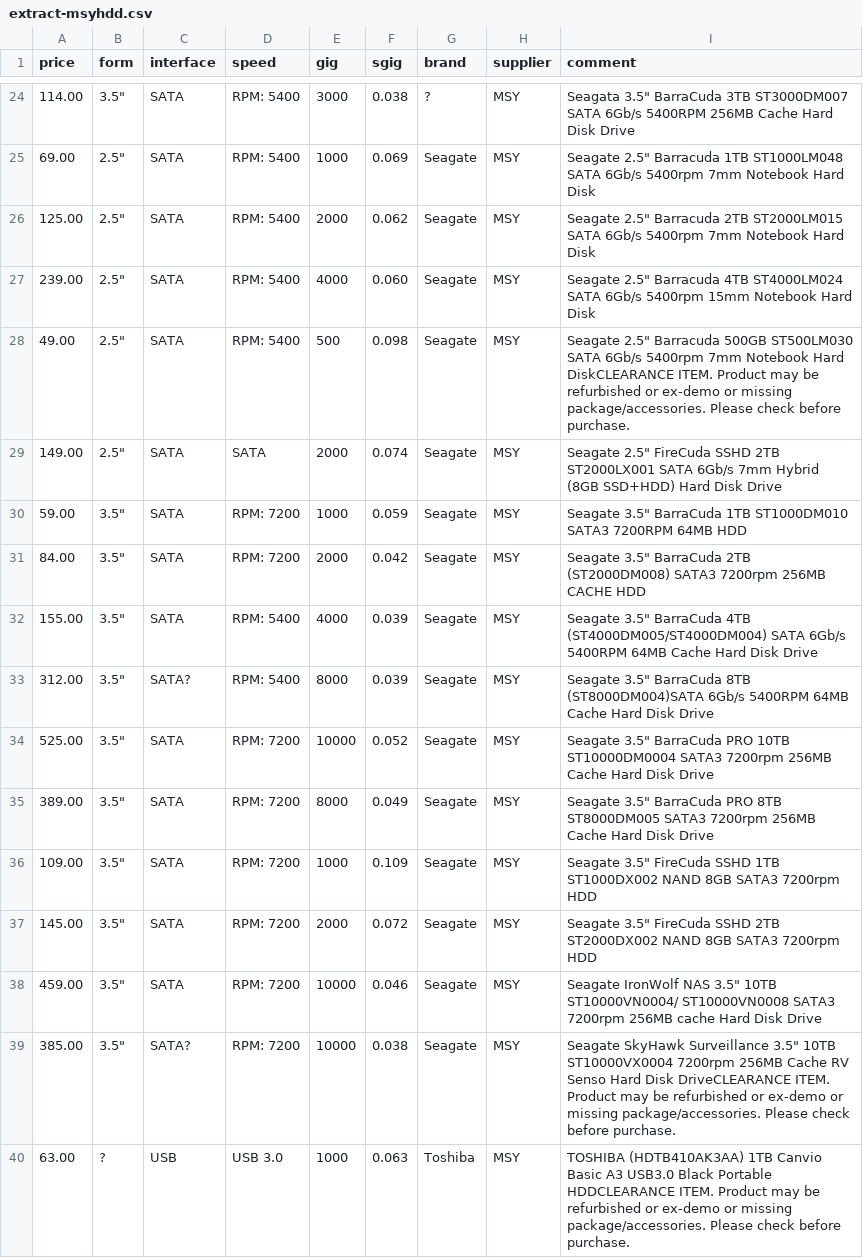
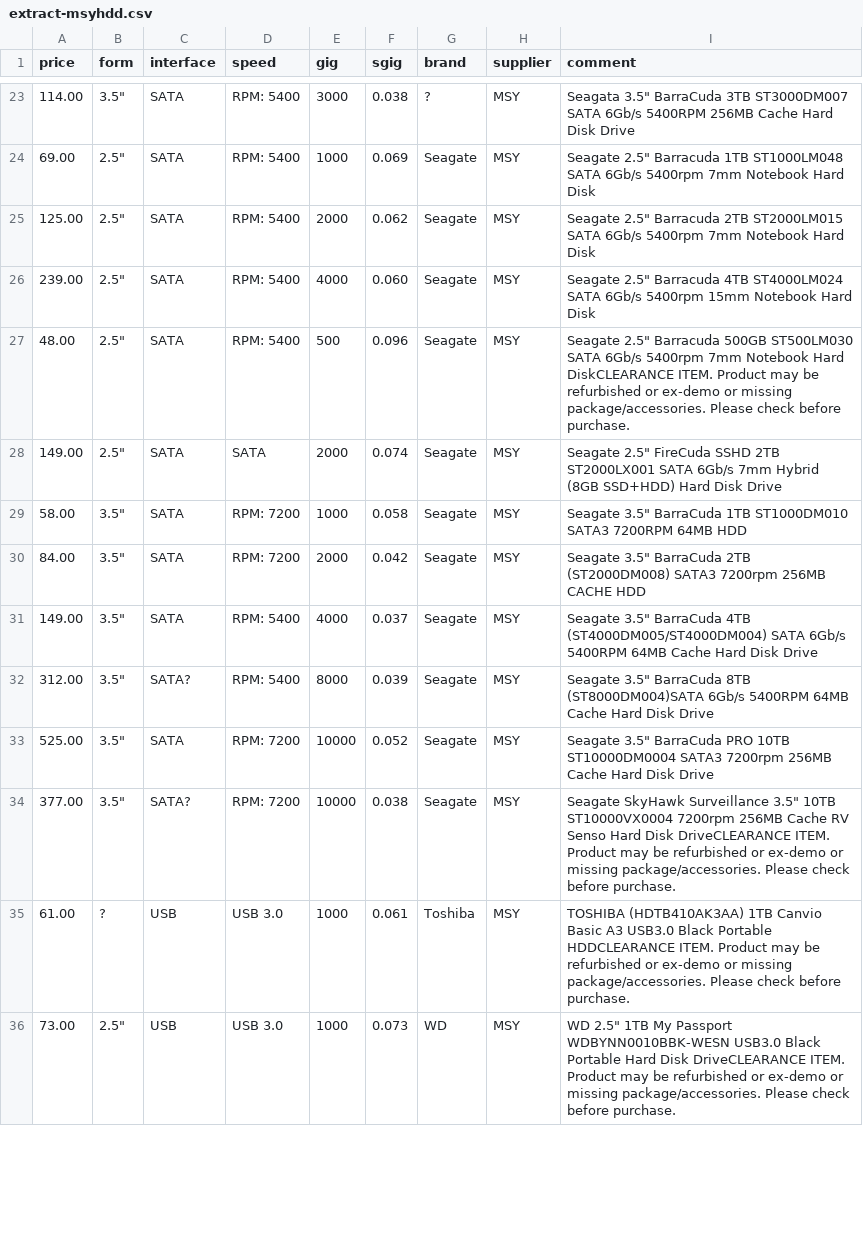
Before and after one commit to hamishcoleman/scrape-storage-prices, a CSV file: extract-msyhdd.csv, drawn as a sheet; only a part is shown, gaps mark what is left out; the diff covers the shown part only.

```diff
--- a/extract-msyhdd.csv
+++ b/extract-msyhdd.csv
@@ -27,14 +26,11 @@ price,form,interface,speed,gig,sgig,brand,supplier,comment
 239.00,2.5",SATA,RPM:  5400,4000,0.060,Seagate,MSY,Seagate 2.5" Barracuda 4TB ST4000LM024 SATA 6Gb/s 5400rpm 15mm Notebook Hard Disk
-49.00,2.5",SATA,RPM:  5400,500,0.098,Seagate,MSY,Seagate 2.5" Barracuda 500GB ST500LM030 SATA 6Gb/s 5400rpm 7mm Notebook Hard DiskCLEARANCE ITEM. Product may be refurbished or ex-demo or missing package/accessories. Please check before purchase.
+48.00,2.5",SATA,RPM:  5400,500,0.096,Seagate,MSY,Seagate 2.5" Barracuda 500GB ST500LM030 SATA 6Gb/s 5400rpm 7mm Notebook Hard DiskCLEARANCE ITEM. Product may be refurbished or ex-demo or missing package/accessories. Please check before purchase.
 149.00,2.5",SATA,SATA,2000,0.074,Seagate,MSY,Seagate 2.5" FireCuda SSHD 2TB ST2000LX001 SATA 6Gb/s 7mm Hybrid (8GB SSD+HDD) Hard Disk Drive
-59.00,3.5",SATA,RPM:  7200,1000,0.059,Seagate,MSY,Seagate 3.5" BarraCuda 1TB ST1000DM010 SATA3 7200RPM 64MB HDD
+58.00,3.5",SATA,RPM:  7200,1000,0.058,Seagate,MSY,Seagate 3.5" BarraCuda 1TB ST1000DM010 SATA3 7200RPM 64MB HDD
 84.00,3.5",SATA,RPM:  7200,2000,0.042,Seagate,MSY,Seagate 3.5" BarraCuda 2TB (ST2000DM008) SATA3 7200rpm 256MB CACHE HDD
-155.00,3.5",SATA,RPM:  5400,4000,0.039,Seagate,MSY,Seagate 3.5" BarraCuda 4TB (ST4000DM005/ST4000DM004) SATA 6Gb/s 5400RPM 64MB Cache Hard Disk Drive
+149.00,3.5",SATA,RPM:  5400,4000,0.037,Seagate,MSY,Seagate 3.5" BarraCuda 4TB (ST4000DM005/ST4000DM004) SATA 6Gb/s 5400RPM 64MB Cache Hard Disk Drive
 312.00,3.5",SATA?,RPM:  5400,8000,0.039,Seagate,MSY,Seagate 3.5" BarraCuda 8TB (ST8000DM004)SATA 6Gb/s 5400RPM 64MB Cache Hard Disk Drive
 525.00,3.5",SATA,RPM:  7200,10000,0.052,Seagate,MSY,Seagate 3.5" BarraCuda PRO 10TB ST10000DM0004 SATA3 7200rpm 256MB Cache Hard Disk Drive
-389.00,3.5",SATA,RPM:  7200,8000,0.049,Seagate,MSY,Seagate 3.5" BarraCuda PRO 8TB ST8000DM005 SATA3 7200rpm 256MB Cache Hard Disk Drive
-109.00,3.5",SATA,RPM:  7200,1000,0.109,Seagate,MSY,Seagate 3.5" FireCuda SSHD 1TB ST1000DX002 NAND 8GB SATA3 7200rpm HDD
-145.00,3.5",SATA,RPM:  7200,2000,0.072,Seagate,MSY,Seagate 3.5" FireCuda SSHD 2TB ST2000DX002 NAND 8GB SATA3 7200rpm HDD
-459.00,3.5",SATA,RPM:  7200,10000,0.046,Seagate,MSY,Seagate IronWolf NAS 3.5" 10TB ST10000VN0004/ ST10000VN0008 SATA3 7200rpm 256MB cache Hard Disk Drive
-385.00,3.5",SATA?,RPM:  7200,10000,0.038,Seagate,MSY,Seagate SkyHawk Surveillance 3.5" 10TB ST10000VX0004 7200rpm 256MB Cache RV Senso  Hard Disk DriveCLEARANCE ITEM. Product may be refurbished or ex-demo or missing package/accessories. Please check before purchase.
-63.00,?,USB,USB 3.0,1000,0.063,Toshiba,MSY,TOSHIBA (HDTB410AK3AA) 1TB Canvio Basic A3 USB3.0 Black Portable HDDCLEARANCE ITEM. Product may be refurbished or ex-demo or missing package/accessories. Please check before purchase.
+377.00,3.5",SATA?,RPM:  7200,10000,0.038,Seagate,MSY,Seagate SkyHawk Surveillance 3.5" 10TB ST10000VX0004 7200rpm 256MB Cache RV Senso  Hard Disk DriveCLEARANCE ITEM. Product may be refurbished or ex-demo or missing package/accessories. Please check before purchase.
+61.00,?,USB,USB 3.0,1000,0.061,Toshiba,MSY,TOSHIBA (HDTB410AK3AA) 1TB Canvio Basic A3 USB3.0 Black Portable HDDCLEARANCE ITEM. Product may be refurbished or ex-demo or missing package/accessories. Please check before purchase.
+73.00,2.5",USB,USB 3.0,1000,0.073,WD,MSY,WD 2.5" 1TB My Passport WDBYNN0010BBK-WESN USB3.0 Black Portable Hard Disk DriveCLEARANCE ITEM. Product may be refurbished or ex-demo or missing package/accessories. Please check before purchase.
```
Also changed, not shown: 4 added rows, 1 removed row and 15 edited cells elsewhere in this file, extract.csv, 16 other files.
